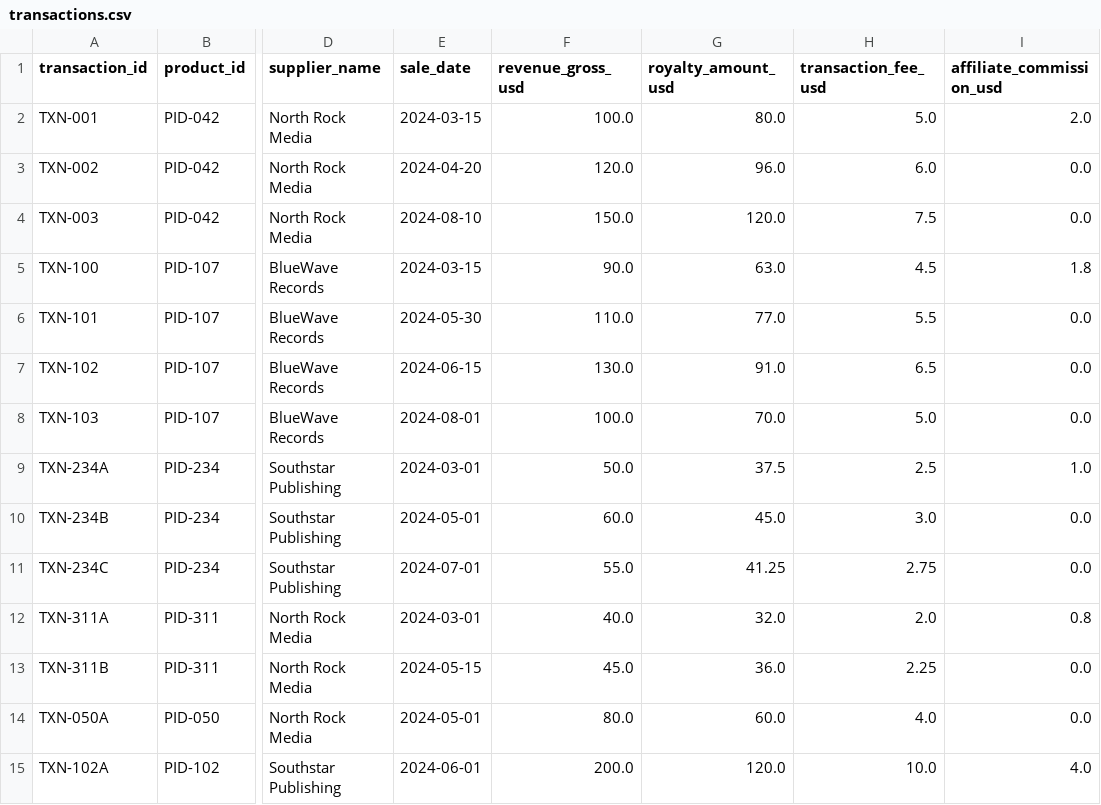
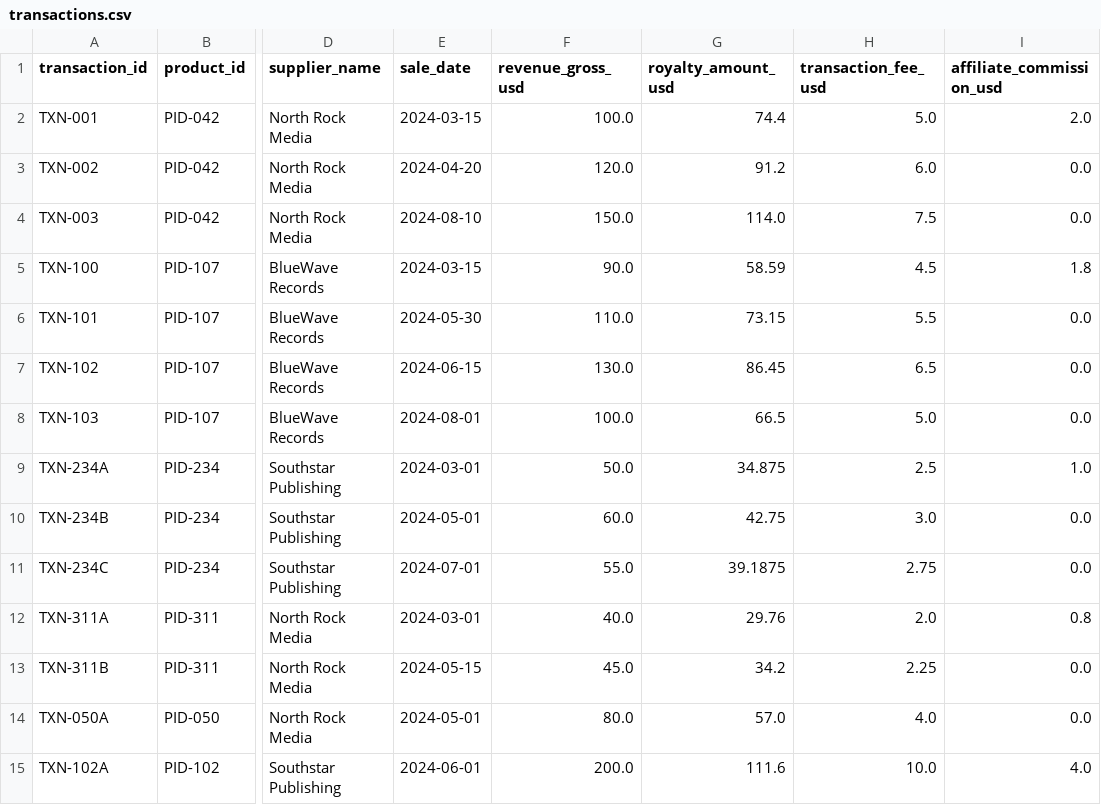
Before and after one commit to AntiNoise-ai/trapstreet-tasks, a CSV file: tasks/debug_royalty_pipeline/inputs/case_01/transactions.csv, drawn as a sheet; only a part is shown, gaps mark what is left out; the diff names each change by its address in the sheet, - before the commit and + after, or states it on an @@ line.

```diff
--- a/tasks/debug_royalty_pipeline/inputs/case_01/transactions.csv
+++ b/tasks/debug_royalty_pipeline/inputs/case_01/transactions.csv
-G2 (royalty_amount_usd): 80.0
+G2 (royalty_amount_usd): 74.4
-G3 (royalty_amount_usd): 96.0
+G3 (royalty_amount_usd): 91.2
-G4 (royalty_amount_usd): 120.0
+G4 (royalty_amount_usd): 114.0
-G5 (royalty_amount_usd): 63.0
+G5 (royalty_amount_usd): 58.59
-G6 (royalty_amount_usd): 77.0
+G6 (royalty_amount_usd): 73.15
-G7 (royalty_amount_usd): 91.0
+G7 (royalty_amount_usd): 86.45
-G8 (royalty_amount_usd): 70.0
+G8 (royalty_amount_usd): 66.5
-G9 (royalty_amount_usd): 37.5
+G9 (royalty_amount_usd): 34.875
-G10 (royalty_amount_usd): 45.0
+G10 (royalty_amount_usd): 42.75
-G11 (royalty_amount_usd): 41.25
+G11 (royalty_amount_usd): 39.1875
-G12 (royalty_amount_usd): 32.0
+G12 (royalty_amount_usd): 29.76
-G13 (royalty_amount_usd): 36.0
+G13 (royalty_amount_usd): 34.2
-G14 (royalty_amount_usd): 60.0
+G14 (royalty_amount_usd): 57.0
-G15 (royalty_amount_usd): 120.0
+G15 (royalty_amount_usd): 111.6
```
Also changed, not shown: tasks/debug_royalty_pipeline/inputs/case_02/transactions.csv, tasks/debug_royalty_pipeline/inputs/case_03/transactions.csv, 15 other files.
